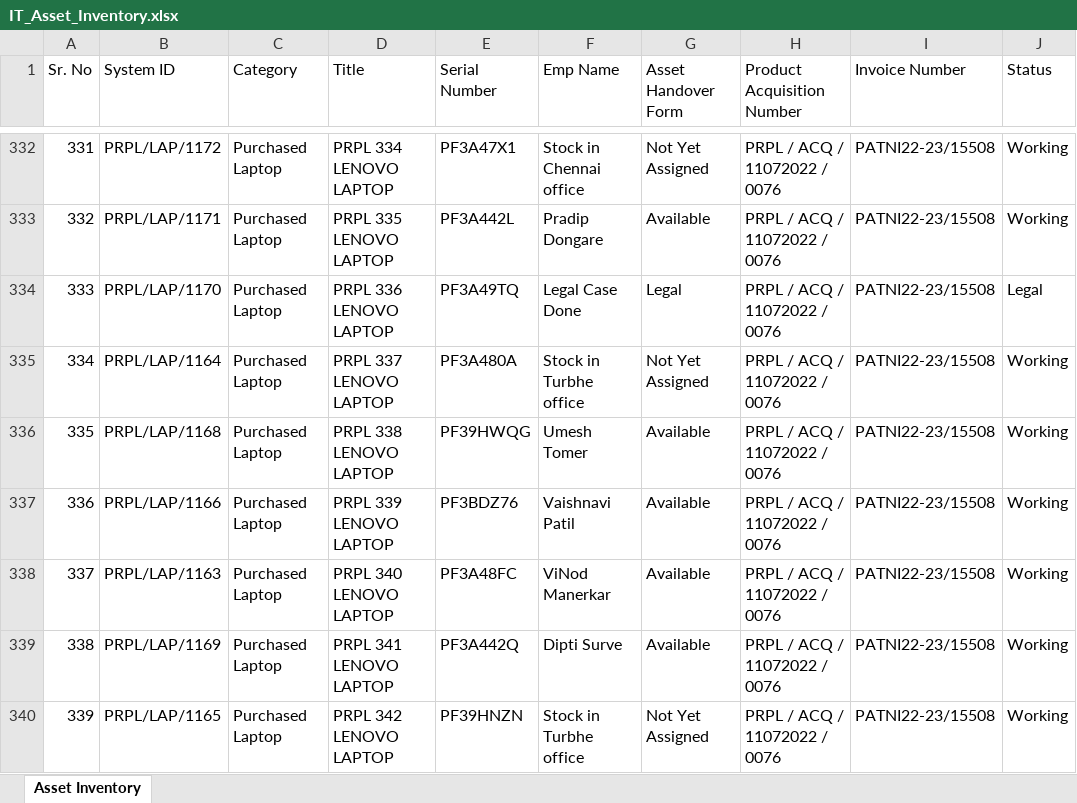
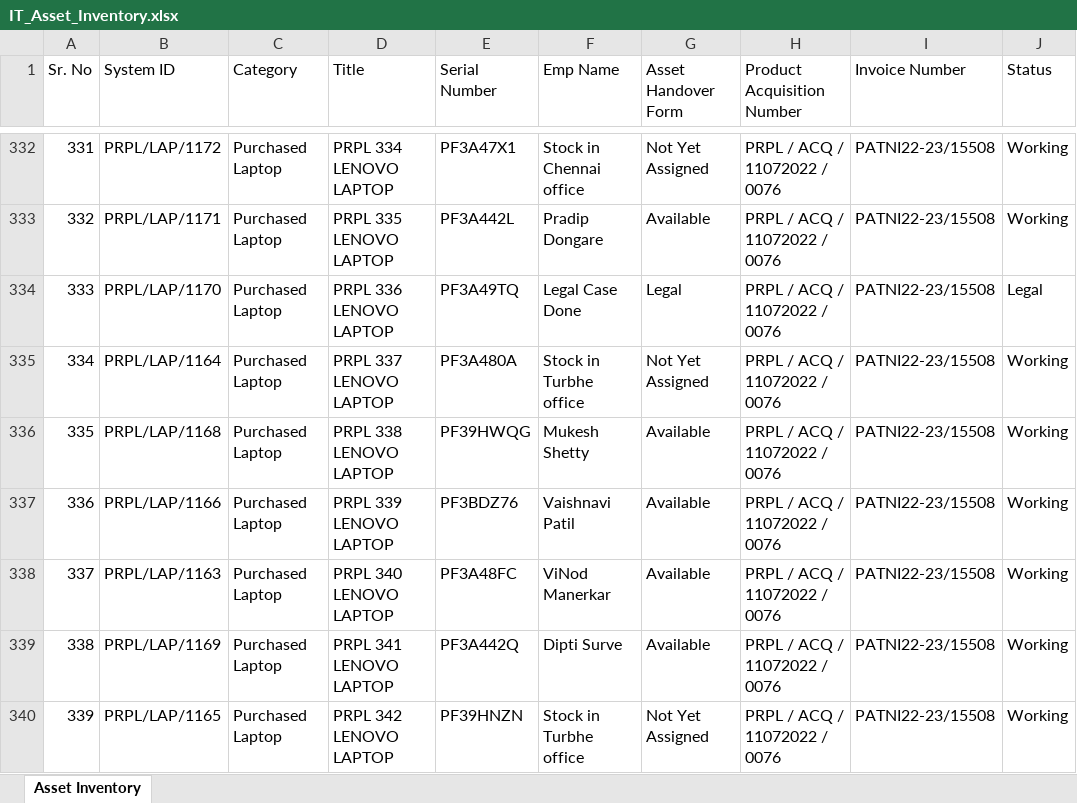
Before and after one commit to actpistol/lexus.github.io, an Excel workbook: IT_Asset_Inventory.xlsx, sheet Asset Inventory, drawn as a sheet; only a part is shown, gaps mark what is left out; values as stored, in another font and other column widths than the file's, no borders; the diff names each change by its address in the sheet, - before the commit and + after, or states it on an @@ line.

Commit message:
Auto-update IT_Asset_Inventory.xlsx via Web App

```diff
--- a/IT_Asset_Inventory.xlsx (sheet Asset Inventory)
+++ b/IT_Asset_Inventory.xlsx (sheet Asset Inventory)
-F336 (Emp Name): Umesh Tomer
+F336 (Emp Name): Mukesh Shetty
```
